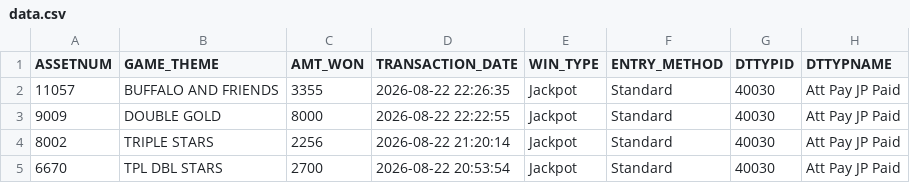
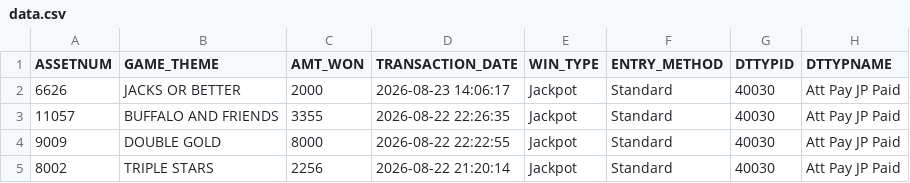
Before and after one commit to Winnercircle1/jackpot-board, a CSV file: data.csv, drawn as a sheet; only a part is shown; the shorter side is filled out with more unchanged rows; the diff names each change by its address in the sheet, - before the commit and + after, or states it on an @@ line.

Commit message:
Update jackpot data 2026-08-23T19:51:58.343Z

```diff
--- a/data.csv
+++ b/data.csv
+row 2: 6626 | JACKS OR BETTER | 2000 | 2026-08-23 14:06:17 | Jackpot | Standard | 40030 | Att Pay JP Paid
```
